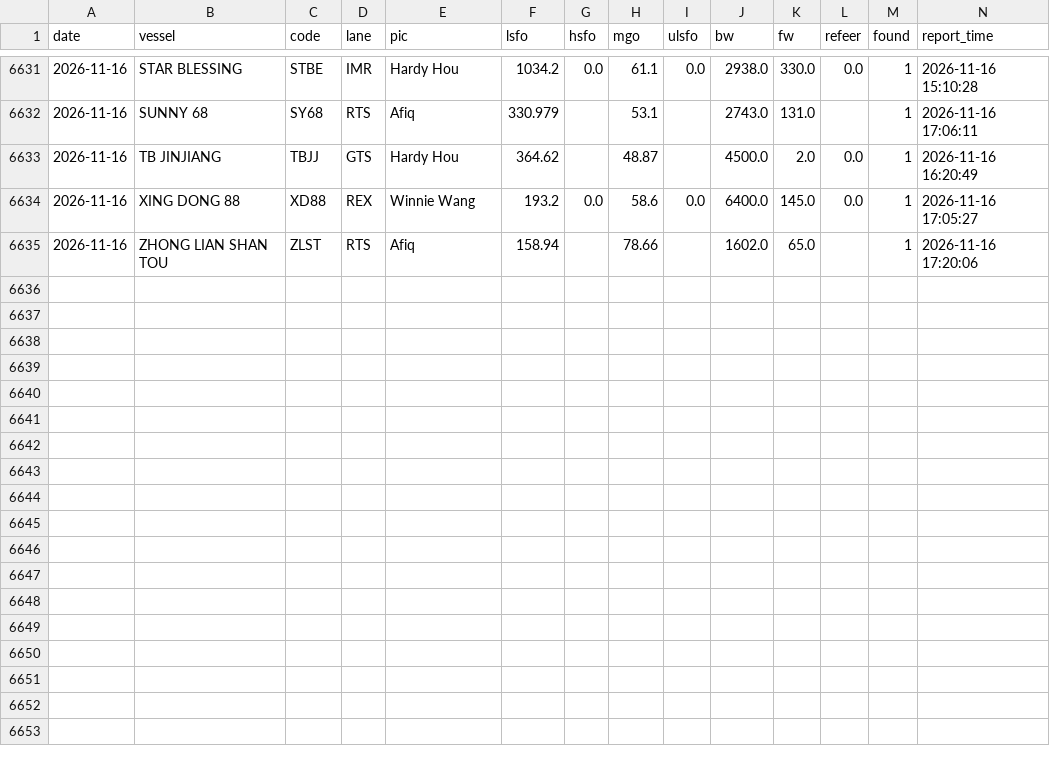
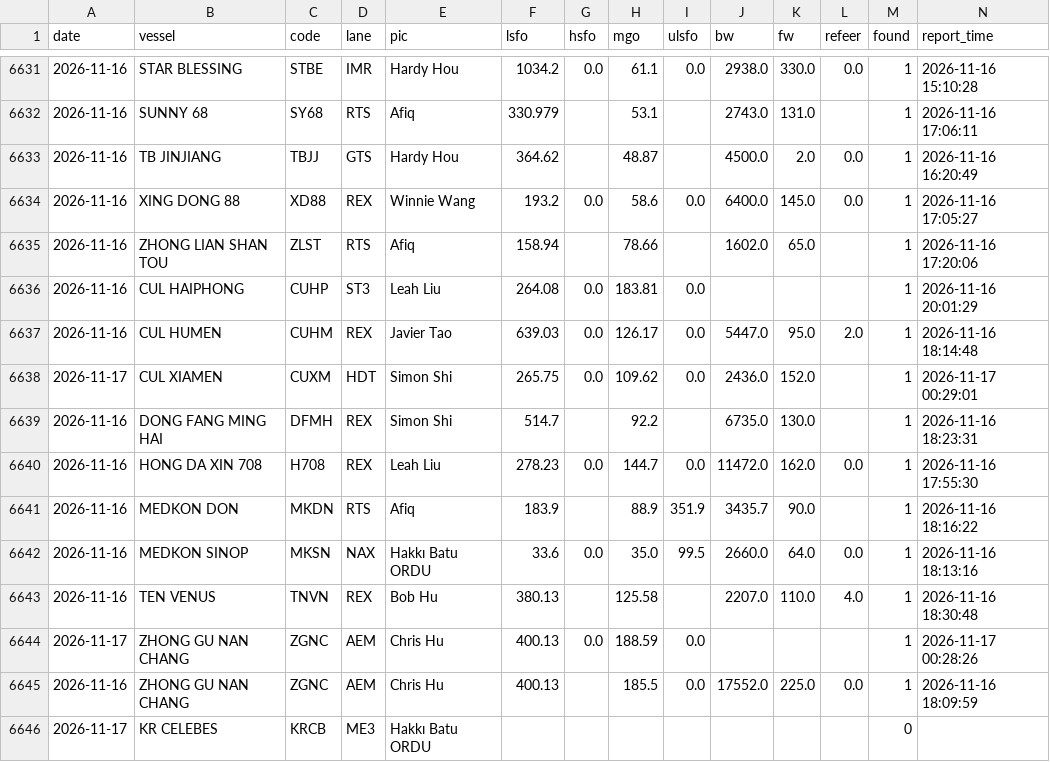
Before and after one commit to LeahLiuL/Claw-Report, a CSV file: rob_data/rob_history.csv, drawn as a sheet; only a part is shown, gaps mark what is left out; rows hold the shown columns only; the diff names each change by its address in the sheet, - before the commit and + after, or states it on an @@ line.

```diff
--- a/rob_data/rob_history.csv
+++ b/rob_data/rob_history.csv
+row 6636: 2026-11-16 | CUL HAIPHONG | CUHP | ST3 | Leah Liu | 264.08 | 0.0 | 183.81 | 0.0 |  |  |  | 1 | 2026-11-16 20:01:29
+row 6637: 2026-11-16 | CUL HUMEN | CUHM | REX | Javier Tao | 639.03 | 0.0 | 126.17 | 0.0 | 5447.0 | 95.0 | 2.0 | 1 | 2026-11-16 18:14:48
+row 6638: 2026-11-17 | CUL XIAMEN | CUXM | HDT | Simon Shi | 265.75 | 0.0 | 109.62 | 0.0 | 2436.0 | 152.0 |  | 1 | 2026-11-17 00:29:01
+row 6639: 2026-11-16 | DONG FANG MING HAI | DFMH | REX | Simon Shi | 514.7 |  | 92.2 |  | 6735.0 | 130.0 |  | 1 | 2026-11-16 18:23:31
+row 6640: 2026-11-16 | HONG DA XIN 708 | H708 | REX | Leah Liu | 278.23 | 0.0 | 144.7 | 0.0 | 11472.0 | 162.0 | 0.0 | 1 | 2026-11-16 17:55:30
+row 6641: 2026-11-16 | MEDKON DON | MKDN | RTS | Afiq | 183.9 |  | 88.9 | 351.9 | 3435.7 | 90.0 |  | 1 | 2026-11-16 18:16:22
+row 6642: 2026-11-16 | MEDKON SINOP | MKSN | NAX | Hakkı Batu ORDU | 33.6 | 0.0 | 35.0 | 99.5 | 2660.0 | 64.0 | 0.0 | 1 | 2026-11-16 18:13:16
+row 6643: 2026-11-16 | TEN VENUS | TNVN | REX | Bob Hu | 380.13 |  | 125.58 |  | 2207.0 | 110.0 | 4.0 | 1 | 2026-11-16 18:30:48
+row 6644: 2026-11-17 | ZHONG GU NAN CHANG | ZGNC | AEM | Chris Hu | 400.13 | 0.0 | 188.59 | 0.0 |  |  |  | 1 | 2026-11-17 00:28:26
+row 6645: 2026-11-16 | ZHONG GU NAN CHANG | ZGNC | AEM | Chris Hu | 400.13 |  | 185.5 | 0.0 | 17552.0 | 225.0 | 0.0 | 1 | 2026-11-16 18:09:59
+row 6646: 2026-11-17 | KR CELEBES | KRCB | ME3 | Hakkı Batu ORDU |  |  |  |  |  |  |  | 0
```
Also changed, not shown: rob_data/draft_history.csv, 3 other files.
